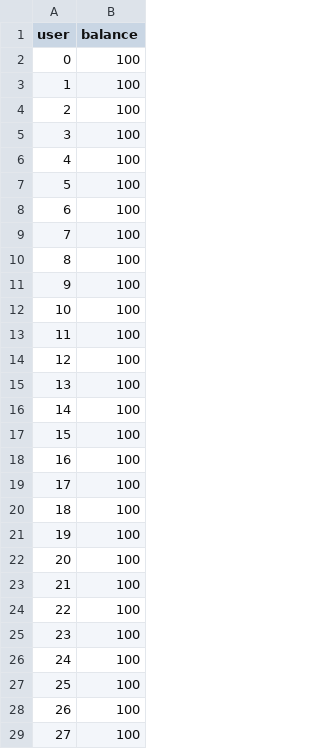
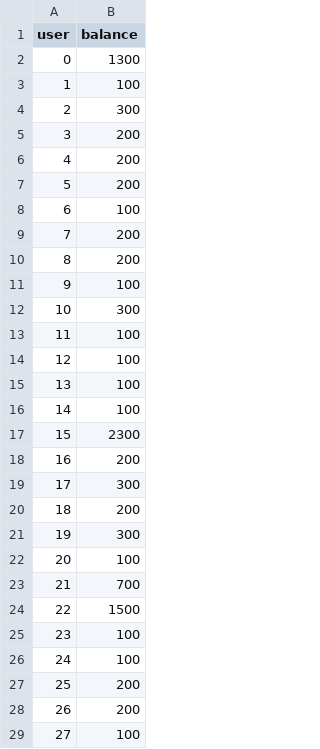
Before and after one commit to Chrisbelefantis/blockchain-wealth-tracker, a CSV file: scripts/initial_wealth.csv, drawn as a sheet; only a part is shown; the diff covers the shown part only.

```diff
--- a/scripts/initial_wealth.csv
+++ b/scripts/initial_wealth.csv
@@ -1,13 +1,13 @@
 user,balance
-0,100
+0,1300
 1,100
-2,100
-3,100
-4,100
-5,100
+2,300
+3,200
+4,200
+5,200
 6,100
-7,100
-8,100
+7,200
+8,200
 9,100
-10,100
+10,300
 11,100
@@ -16,14 +16,14 @@ user,balance
 14,100
-15,100
-16,100
-17,100
-18,100
-19,100
+15,2300
+16,200
+17,300
+18,200
+19,300
 20,100
-21,100
-22,100
+21,700
+22,1500
 23,100
 24,100
-25,100
-26,100
+25,200
+26,200
 27,100
```
Also changed, not shown: 51 edited cells elsewhere in this file, 6 other files.
